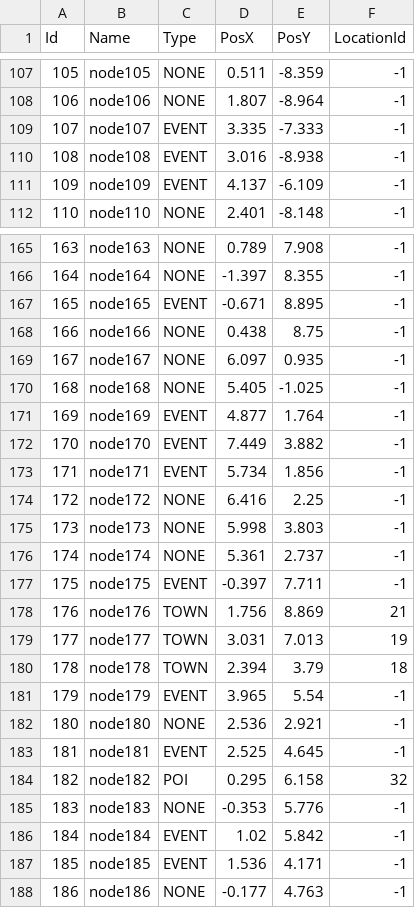
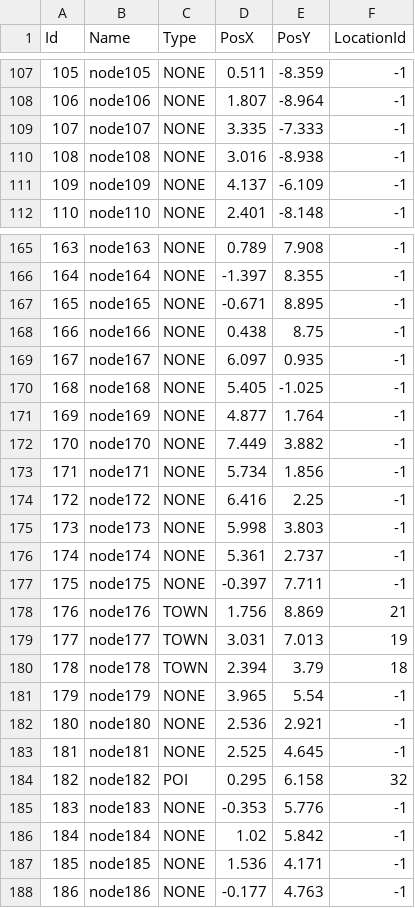
Before and after one commit to GameDevProject-S20/Pre-Production, a CSV file: 4900Project/Assets/StreamingAssets/BackupData/MapNodes.csv, drawn as a sheet; only a part is shown, gaps mark what is left out; the diff covers the shown part only.

```diff
--- a/4900Project/Assets/StreamingAssets/BackupData/MapNodes.csv
+++ b/4900Project/Assets/StreamingAssets/BackupData/MapNodes.csv
@@ -108,5 +108,5 @@ Id,Name,Type,PosX,PosY,LocationId
 106,node106,NONE,1.807,-8.964,-1
-107,node107,EVENT,3.335,-7.333,-1
-108,node108,EVENT,3.016,-8.938,-1
-109,node109,EVENT,4.137,-6.109,-1
+107,node107,NONE,3.335,-7.333,-1
+108,node108,NONE,3.016,-8.938,-1
+109,node109,NONE,4.137,-6.109,-1
 110,node110,NONE,2.401,-8.148,-1
@@ -166,3 +166,3 @@ Id,Name,Type,PosX,PosY,LocationId
 164,node164,NONE,-1.397,8.355,-1
-165,node165,EVENT,-0.671,8.895,-1
+165,node165,NONE,-0.671,8.895,-1
 166,node166,NONE,0.438,8.75,-1
@@ -170,5 +170,5 @@ Id,Name,Type,PosX,PosY,LocationId
 168,node168,NONE,5.405,-1.025,-1
-169,node169,EVENT,4.877,1.764,-1
-170,node170,EVENT,7.449,3.882,-1
-171,node171,EVENT,5.734,1.856,-1
+169,node169,NONE,4.877,1.764,-1
+170,node170,NONE,7.449,3.882,-1
+171,node171,NONE,5.734,1.856,-1
 172,node172,NONE,6.416,2.25,-1
@@ -176,3 +176,3 @@ Id,Name,Type,PosX,PosY,LocationId
 174,node174,NONE,5.361,2.737,-1
-175,node175,EVENT,-0.397,7.711,-1
+175,node175,NONE,-0.397,7.711,-1
 176,node176,TOWN,1.756,8.869,21
@@ -180,9 +180,9 @@ Id,Name,Type,PosX,PosY,LocationId
 178,node178,TOWN,2.394,3.79,18
-179,node179,EVENT,3.965,5.54,-1
+179,node179,NONE,3.965,5.54,-1
 180,node180,NONE,2.536,2.921,-1
-181,node181,EVENT,2.525,4.645,-1
+181,node181,NONE,2.525,4.645,-1
 182,node182,POI,0.295,6.158,32
 183,node183,NONE,-0.353,5.776,-1
-184,node184,EVENT,1.02,5.842,-1
-185,node185,EVENT,1.536,4.171,-1
+184,node184,NONE,1.02,5.842,-1
+185,node185,NONE,1.536,4.171,-1
 186,node186,NONE,-0.177,4.763,-1
```
Also changed, not shown: 35 edited cells elsewhere in this file, 4900Project/Assets/StreamingAssets/BackupData/MapEdges.csv, 14 other files.
